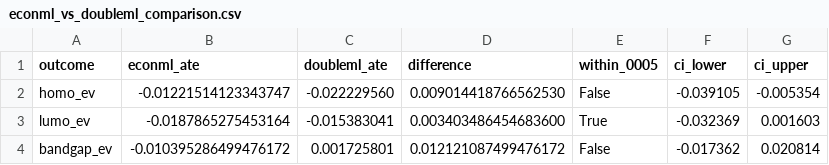
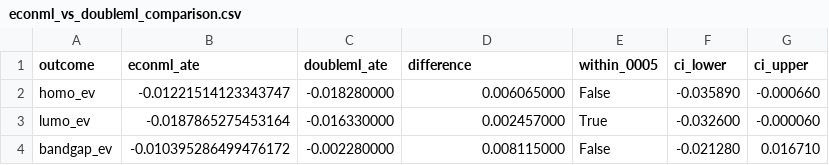
Before and after one commit to Bsamuel-tech/opv-causal-ml, a CSV file: results/tables/econml_vs_doubleml_comparison.csv, drawn as a sheet.

```diff
--- a/results/tables/econml_vs_doubleml_comparison.csv
+++ b/results/tables/econml_vs_doubleml_comparison.csv
@@ -1,4 +1,4 @@
 outcome,econml_ate,doubleml_ate,difference,within_0005,ci_lower,ci_upper
-homo_ev,-0.01221514123343747,-0.022229560,0.009014418766562530,False,-0.039105,-0.005354
-lumo_ev,-0.0187865275453164,-0.015383041,0.003403486454683600,True,-0.032369,0.001603
-bandgap_ev,-0.010395286499476172,0.001725801,0.012121087499476172,False,-0.017362,0.020814
+homo_ev,-0.01221514123343747,-0.018280000,0.006065000,False,-0.035890,-0.000660
+lumo_ev,-0.0187865275453164,-0.016330000,0.002457000,True,-0.032600,-0.000060
+bandgap_ev,-0.010395286499476172,-0.002280000,0.008115000,False,-0.021280,0.016710
```
Also changed, not shown: results/tables/Table2_DML_results.csv, results/tables/dml_results_table2.csv, 1 other file.
